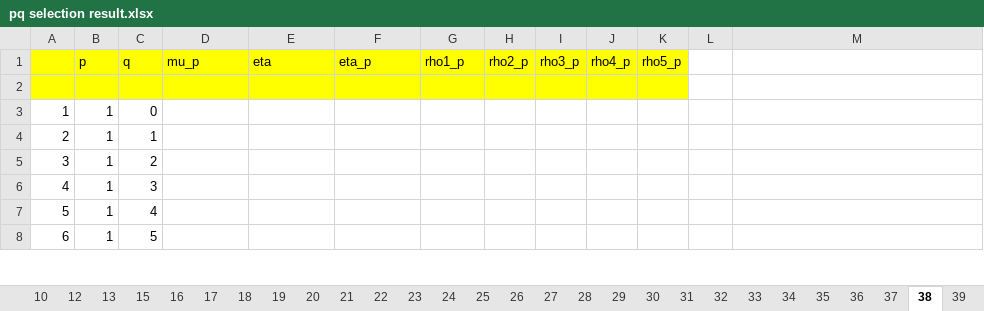
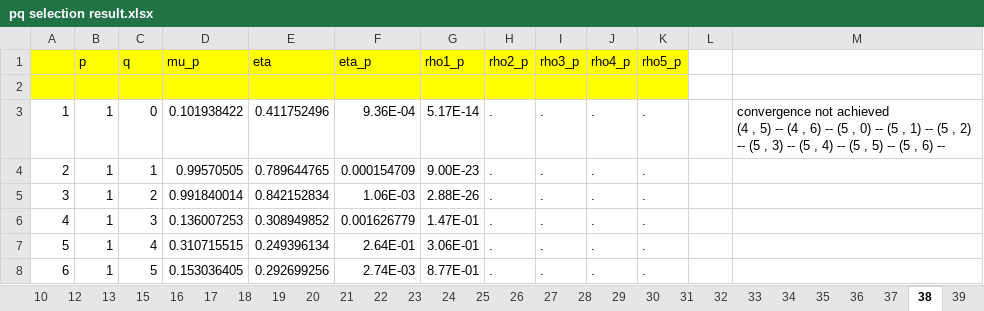
Before and after one commit to jayjeo/public, an Excel workbook: LaborShortageUSA/pq selection result.xlsx, sheet 38, drawn as a sheet; only a part is shown; values as stored, in another font and other column widths than the file's, no borders; conditional formats not drawn; ↵ is a line break in a cell; the diff covers the shown part only; the diff names each change by its address in the sheet, - before the commit and + after, or states it on an @@ line.

```diff
--- a/LaborShortageUSA/pq selection result.xlsx (sheet 38)
+++ b/LaborShortageUSA/pq selection result.xlsx (sheet 38)
-D3 (mu_p): (empty)
+D3 (mu_p): 0.101938422
-E3 (eta): (empty)
+E3 (eta): 0.411752496
-F3 (eta_p): (empty)
+F3 (eta_p): 9.36E-04
-G3 (rho1_p): (empty)
+G3 (rho1_p): 5.17E-14
-H3:H8 (rho2_p): (empty)
+H3:H8 (rho2_p): .
-I3:I8 (rho3_p): (empty)
+I3:I8 (rho3_p): .
-J3:J8 (rho4_p): (empty)
+J3:J8 (rho4_p): .
-K3:K8 (rho5_p): (empty)
+K3:K8 (rho5_p): .
-M3: (empty)
+M3: convergence not achieved ↵ (4 , 5) -- (4 , 6) -- (5 , 0) -- (5 , 1) -- (5 , 2) -- (5 , 3) -- (5 , 4) -- (5 , 5) -- (5 , 6) --
-D4 (mu_p): (empty)
+D4 (mu_p): 0.99570505
-E4 (eta): (empty)
+E4 (eta): 0.789644765
-F4 (eta_p): (empty)
+F4 (eta_p): 0.000154709
-G4 (rho1_p): (empty)
+G4 (rho1_p): 9.00E-23
-D5 (mu_p): (empty)
+D5 (mu_p): 0.991840014
-E5 (eta): (empty)
+E5 (eta): 0.842152834
-F5 (eta_p): (empty)
+F5 (eta_p): 1.06E-03
-G5 (rho1_p): (empty)
+G5 (rho1_p): 2.88E-26
-D6 (mu_p): (empty)
+D6 (mu_p): 0.136007253
-E6 (eta): (empty)
+E6 (eta): 0.308949852
-F6 (eta_p): (empty)
+F6 (eta_p): 0.001626779
-G6 (rho1_p): (empty)
+G6 (rho1_p): 1.47E-01
-D7 (mu_p): (empty)
+D7 (mu_p): 0.310715515
-E7 (eta): (empty)
+E7 (eta): 0.249396134
-F7 (eta_p): (empty)
+F7 (eta_p): 2.64E-01
-G7 (rho1_p): (empty)
+G7 (rho1_p): 3.06E-01
-D8 (mu_p): (empty)
+D8 (mu_p): 0.153036405
-E8 (eta): (empty)
+E8 (eta): 0.292699256
-F8 (eta_p): (empty)
+F8 (eta_p): 2.74E-03
-G8 (rho1_p): (empty)
+G8 (rho1_p): 8.77E-01
```
Also changed, not shown: 232 edited cells elsewhere in this sheet, sheet 53, sheet 39, sheet 42, sheet 51, sheet 37, sheet 44, 16 more sheets, 1 other file.
